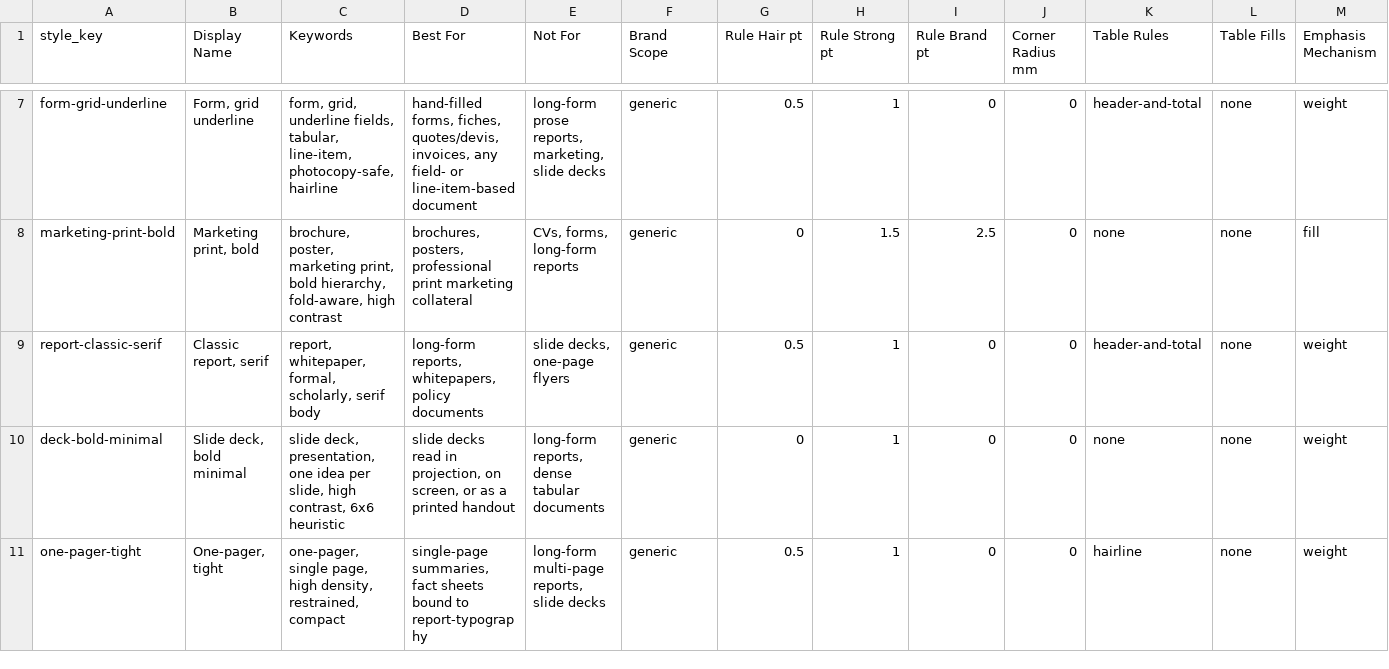
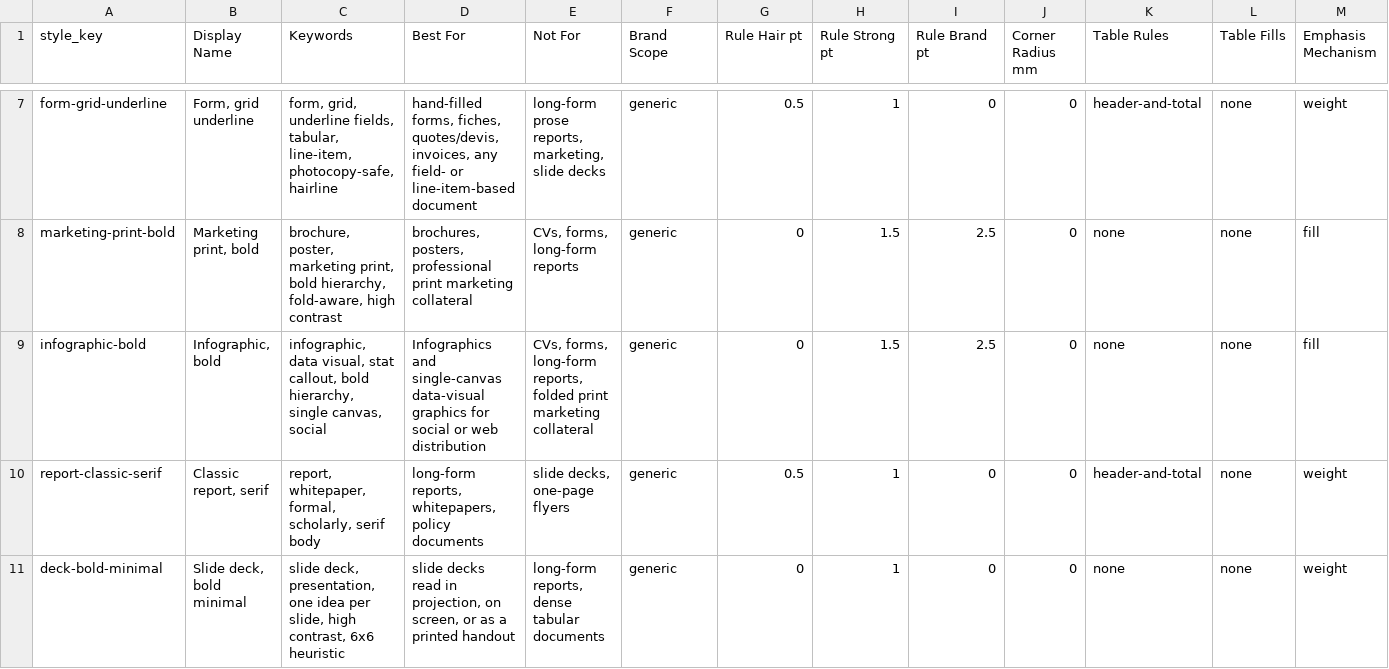
Before and after one commit to Magazem/Smart-design, a CSV file: research/31-t3-doc-styles-draft.csv, drawn as a sheet; only a part is shown, gaps mark what is left out; the shorter side is filled out with more unchanged rows; rows hold the shown columns only; the diff names each change by its address in the sheet, - before the commit and + after, or states it on an @@ line.

```diff
--- a/research/31-t3-doc-styles-draft.csv
+++ b/research/31-t3-doc-styles-draft.csv
+row 9: infographic-bold | Infographic, bold | infographic, data visual, stat callout, bold hierarchy, single canvas, social | Infographics and single-canvas data-visual graphics for social or web distribution | CVs, forms, long-form reports, folded print marketing collateral | generic | 0 | 1.5 | 2.5 | 0 | none | none | fill
```
Also changed, not shown: research/19-t5-typefaces-draft.csv, research/26-t1-doctypes-draft.csv, 2 other files.
